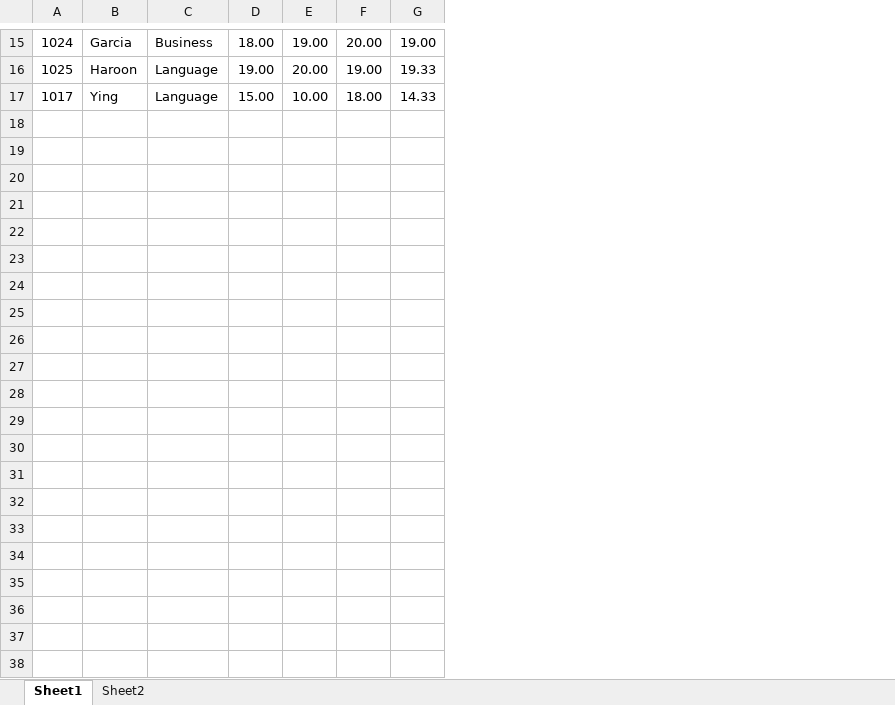
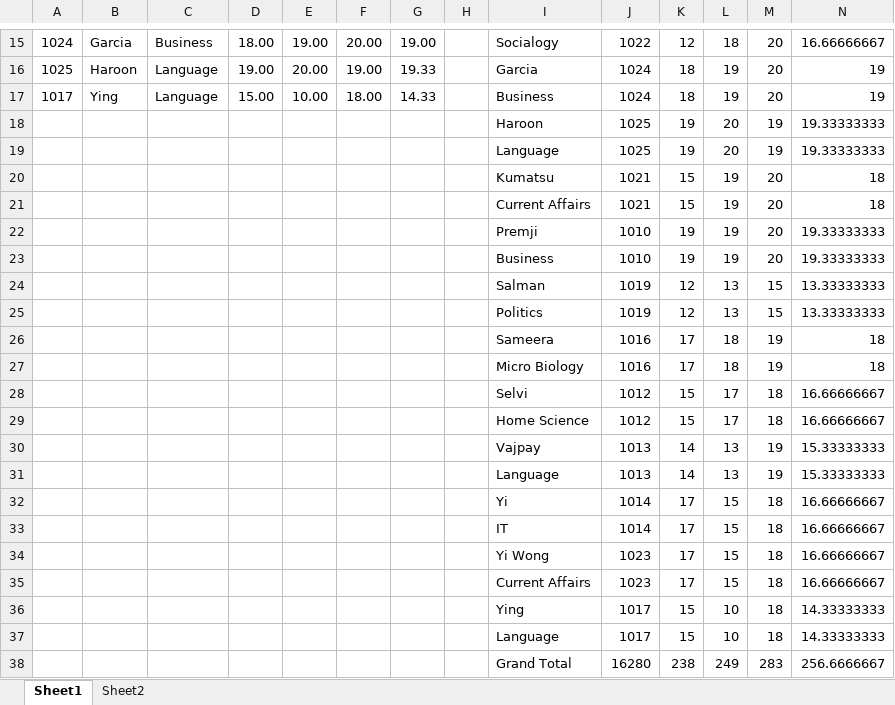
Before and after one commit to fasulu/PivotTableActivity, an Excel workbook: resources/student.xlsx, sheet Sheet1, drawn as a sheet; only a part is shown, gaps mark what is left out; values as stored, in another font and other column widths than the file's, no borders; table styles not drawn; the diff names each change by its address in the sheet, - before the commit and + after, or states it on an @@ line.

Commit message:
Refresh pivot table
Refresh pivot table if there is any modifications in the student_marks table

```diff
--- a/resources/student.xlsx (sheet Sheet1)
+++ b/resources/student.xlsx (sheet Sheet1)
+column H, empty
+column I, rows 15-17: Socialogy | Garcia | Business
+column J, rows 15-17: 1022 | 1024 | 1024
+column K, rows 15-17: 12 | 18 | 18
+column L, rows 15-17: 18 | 19 | 19
+column M, rows 15-17: all 20
+column N, rows 15-17: 16.66666667 | 19 | 19
+row 18:  |  |  |  |  |  |  |  | Haroon | 1025 | 19 | 20 | 19 | 19.33333333
+row 19:  |  |  |  |  |  |  |  | Language | 1025 | 19 | 20 | 19 | 19.33333333
+row 20:  |  |  |  |  |  |  |  | Kumatsu | 1021 | 15 | 19 | 20 | 18
+row 21:  |  |  |  |  |  |  |  | Current Affairs | 1021 | 15 | 19 | 20 | 18
+row 22:  |  |  |  |  |  |  |  | Premji | 1010 | 19 | 19 | 20 | 19.33333333
+row 23:  |  |  |  |  |  |  |  | Business | 1010 | 19 | 19 | 20 | 19.33333333
+row 24:  |  |  |  |  |  |  |  | Salman | 1019 | 12 | 13 | 15 | 13.33333333
+row 25:  |  |  |  |  |  |  |  | Politics | 1019 | 12 | 13 | 15 | 13.33333333
+row 26:  |  |  |  |  |  |  |  | Sameera | 1016 | 17 | 18 | 19 | 18
+row 27:  |  |  |  |  |  |  |  | Micro Biology | 1016 | 17 | 18 | 19 | 18
+row 28:  |  |  |  |  |  |  |  | Selvi | 1012 | 15 | 17 | 18 | 16.66666667
+row 29:  |  |  |  |  |  |  |  | Home Science | 1012 | 15 | 17 | 18 | 16.66666667
+row 30:  |  |  |  |  |  |  |  | Vajpay | 1013 | 14 | 13 | 19 | 15.33333333
+row 31:  |  |  |  |  |  |  |  | Language | 1013 | 14 | 13 | 19 | 15.33333333
+row 32:  |  |  |  |  |  |  |  | Yi | 1014 | 17 | 15 | 18 | 16.66666667
+row 33:  |  |  |  |  |  |  |  | IT | 1014 | 17 | 15 | 18 | 16.66666667
+row 34:  |  |  |  |  |  |  |  | Yi Wong | 1023 | 17 | 15 | 18 | 16.66666667
+row 35:  |  |  |  |  |  |  |  | Current Affairs | 1023 | 17 | 15 | 18 | 16.66666667
+row 36:  |  |  |  |  |  |  |  | Ying | 1017 | 15 | 10 | 18 | 14.33333333
+row 37:  |  |  |  |  |  |  |  | Language | 1017 | 15 | 10 | 18 | 14.33333333
+row 38:  |  |  |  |  |  |  |  | Grand Total | 16280 | 238 | 249 | 283 | 256.6666667
```
Also changed, not shown: 2 other files.
